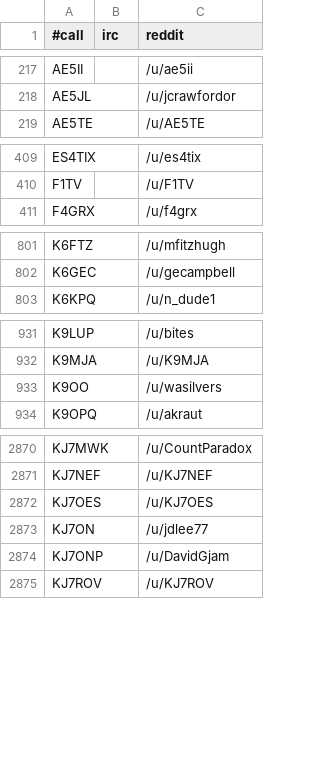
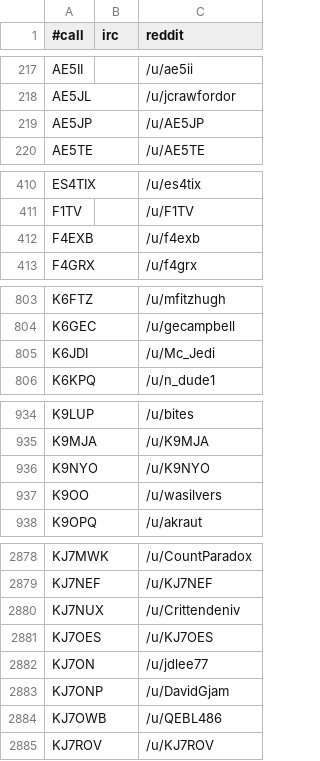
Before and after one commit to molo1134/qrmbot, a CSV file: lib/nicks.csv, drawn as a sheet; only a part is shown, gaps mark what is left out; the diff covers the shown part only; the diff names each change by its address in the sheet, - before the commit and + after, or states it on an @@ line.

Commit message:
scrape

```diff
--- a/lib/nicks.csv
+++ b/lib/nicks.csv
+row 219: AE5JP |  | /u/AE5JP
+row 412: F4EXB |  | /u/f4exb
+row 805: K6JDI |  | /u/Mc_Jedi
+row 936: K9NYO |  | /u/K9NYO
+row 2880: KJ7NUX |  | /u/Crittendeniv
+row 2884: KJ7OWB |  | /u/QEBL486
```
Also changed, not shown: 9 added rows elsewhere in this file.
